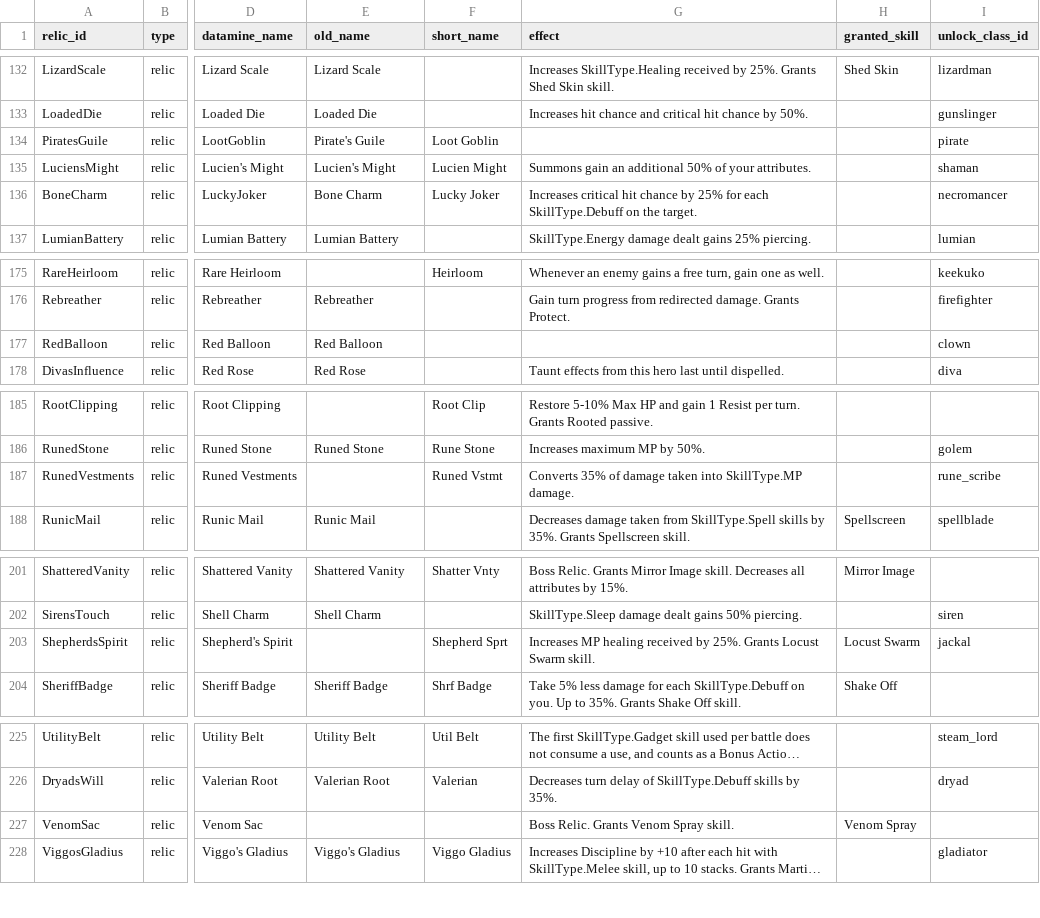
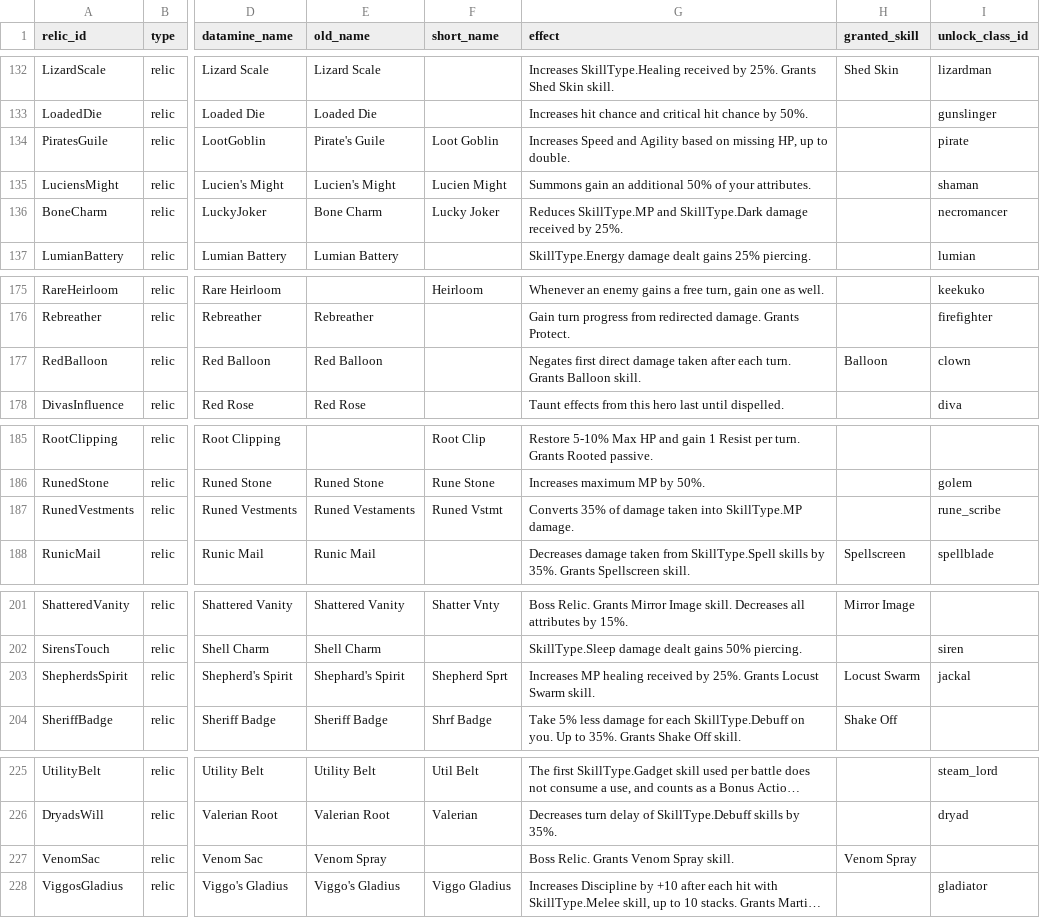
Before and after one commit to misterwtheface-oss/tbc-build-calc, a CSV file: data/references/relic.csv, drawn as a sheet; only a part is shown, gaps mark what is left out; long unchanged cells end in …; the diff covers the shown part only; the diff names each change by its address in the sheet, - before the commit and + after, or states it on an @@ line.

```diff
--- a/data/references/relic.csv
+++ b/data/references/relic.csv
-G134 (effect): (empty)
+G134 (effect): Increases Speed and Agility based on missing HP, up to double.
-G136 (effect): Increases critical hit chance by 25% for each SkillType.Debuff on the target.
+G136 (effect): Reduces SkillType.MP and SkillType.Dark damage received by 25%.
-G177 (effect): (empty)
+G177 (effect): Negates first direct damage taken after each turn. Grants Balloon skill.
-H177 (granted_skill): (empty)
+H177 (granted_skill): Balloon
-E187 (old_name): (empty)
+E187 (old_name): Runed Vestaments
-E203 (old_name): (empty)
+E203 (old_name): Shephard's Spirit
-E227 (old_name): (empty)
+E227 (old_name): Venom Spray
```
Also changed, not shown: 36 edited cells elsewhere in this file, 1 other file.
